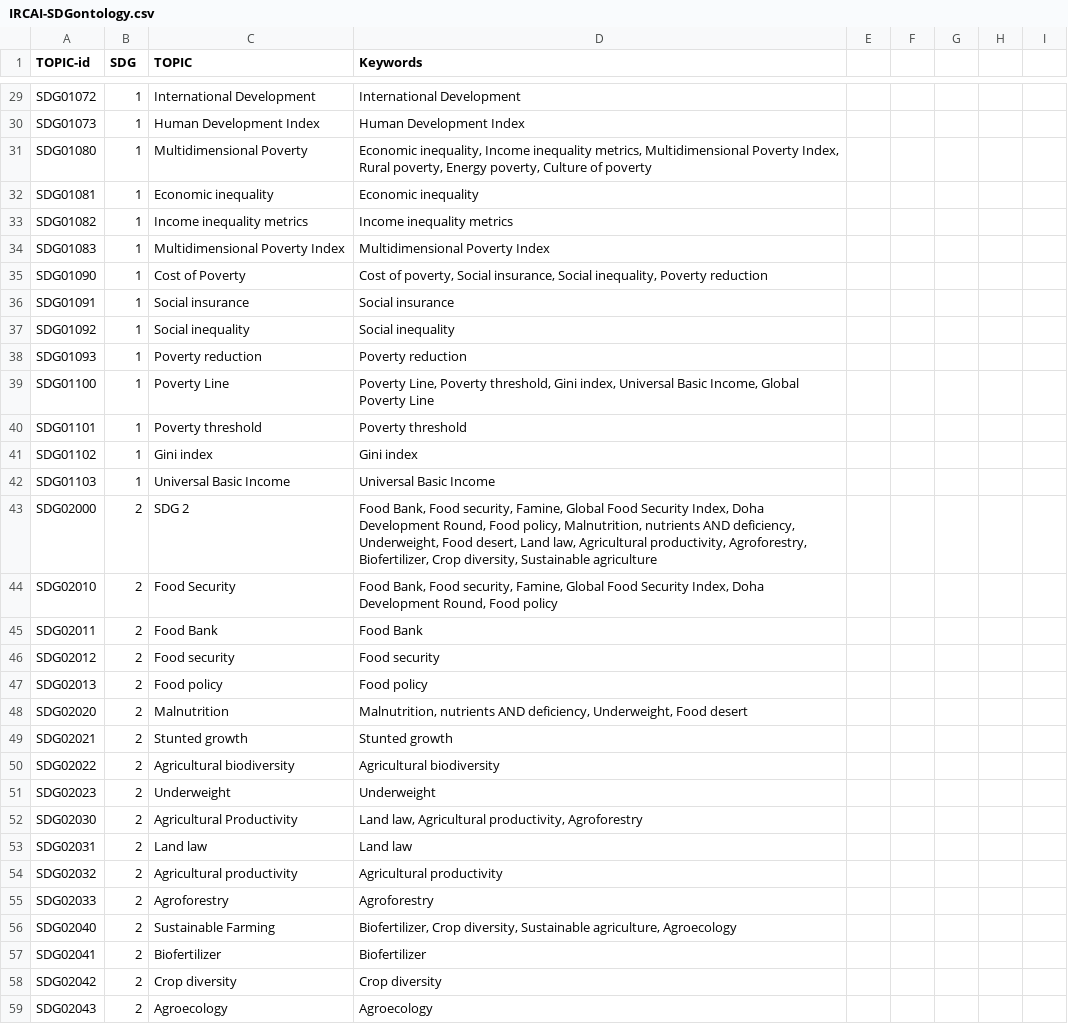
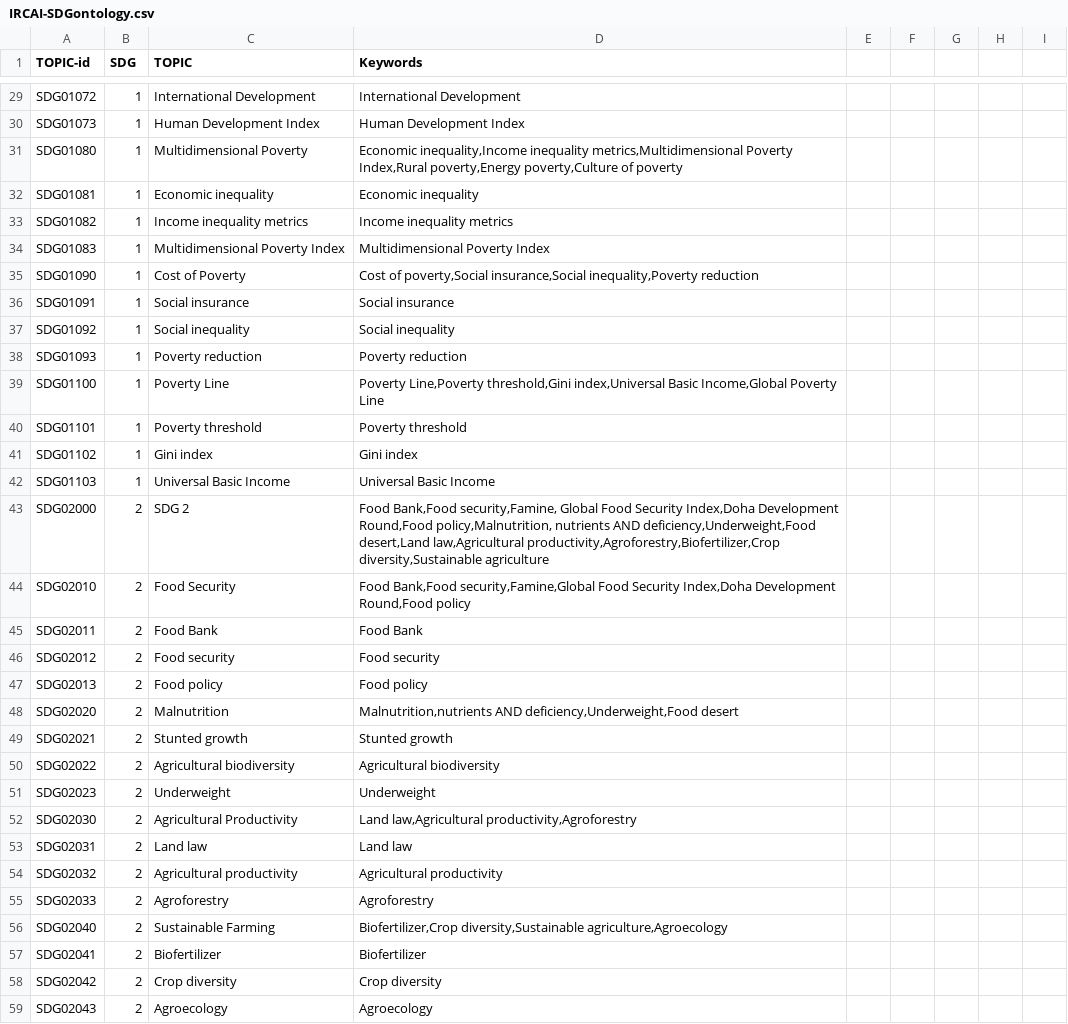
Before and after one commit to IRCAI-SDGobservatory/data, a CSV file: IRCAI-SDGontology.csv, drawn as a sheet; only a part is shown, gaps mark what is left out; the diff covers the shown part only.

```diff
--- a/IRCAI-SDGontology.csv
+++ b/IRCAI-SDGontology.csv
@@ -30,3 +30,3 @@ SDG01072,1,International Development,"International Development"
 SDG01073,1,Human Development Index,"Human Development Index"
-SDG01080,1,Multidimensional Poverty,"Economic inequality, Income inequality metrics, Multidimensional Poverty Index, Rural poverty, Energy poverty, Culture of poverty"
+SDG01080,1,Multidimensional Poverty,"Economic inequality,Income inequality metrics,Multidimensional Poverty Index,Rural poverty,Energy poverty,Culture of poverty"
 SDG01081,1,Economic inequality,"Economic inequality"
@@ -34,3 +34,3 @@ SDG01082,1,Income inequality metrics,"Income inequality metrics"
 SDG01083,1,Multidimensional Poverty Index,"Multidimensional Poverty Index"
-SDG01090,1,Cost of Poverty,"Cost of poverty, Social insurance, Social inequality, Poverty reduction"
+SDG01090,1,Cost of Poverty,"Cost of poverty,Social insurance,Social inequality,Poverty reduction"
 SDG01091,1,Social insurance,"Social insurance"
@@ -38,3 +38,3 @@ SDG01092,1,Social inequality,"Social inequality"
 SDG01093,1,Poverty reduction,"Poverty reduction"
-SDG01100,1,Poverty Line,"Poverty Line, Poverty threshold, Gini index, Universal Basic Income, Global Poverty Line"
+SDG01100,1,Poverty Line,"Poverty Line,Poverty threshold,Gini index,Universal Basic Income,Global Poverty Line"
 SDG01101,1,Poverty threshold,"Poverty threshold"
@@ -42,4 +42,4 @@ SDG01102,1,Gini index,"Gini index"
 SDG01103,1,Universal Basic Income,"Universal Basic Income"
-SDG02000,2,SDG 2,"Food Bank, Food security, Famine,  Global Food Security Index, Doha Development Round, Food policy, Malnutrition,  nutrients AND deficiency, Underweight, Food desert, Land law, Agricultural productivity, Agroforestry, Biofertilizer, Crop diversity, Sustainable agriculture"
-SDG02010,2,Food Security,"Food Bank, Food security, Famine, Global Food Security Index, Doha Development Round, Food policy"
+SDG02000,2,SDG 2,"Food Bank,Food security,Famine, Global Food Security Index,Doha Development Round,Food policy,Malnutrition, nutrients AND deficiency,Underweight,Food desert,Land law,Agricultural productivity,Agroforestry,Biofertilizer,Crop diversity,Sustainable agriculture"
+SDG02010,2,Food Security,"Food Bank,Food security,Famine,Global Food Security Index,Doha Development Round,Food policy"
 SDG02011,2,Food Bank,"Food Bank"
@@ -47,3 +47,3 @@ SDG02012,2,Food security,"Food security"
 SDG02013,2,Food policy,"Food policy"
-SDG02020,2,Malnutrition,"Malnutrition, nutrients AND deficiency, Underweight, Food desert"
+SDG02020,2,Malnutrition,"Malnutrition,nutrients AND deficiency,Underweight,Food desert"
 SDG02021,2,Stunted growth,"Stunted growth"
@@ -51,3 +51,3 @@ SDG02022,2,Agricultural biodiversity,"Agricultural biodiversity"
 SDG02023,2,Underweight,"Underweight"
-SDG02030,2,Agricultural Productivity,"Land law, Agricultural productivity, Agroforestry"
+SDG02030,2,Agricultural Productivity,"Land law,Agricultural productivity,Agroforestry"
 SDG02031,2,Land law,"Land law"
@@ -55,3 +55,3 @@ SDG02032,2,Agricultural productivity,"Agricultural productivity"
 SDG02033,2,Agroforestry,"Agroforestry"
-SDG02040,2,Sustainable Farming,"Biofertilizer, Crop diversity, Sustainable agriculture, Agroecology"
+SDG02040,2,Sustainable Farming,"Biofertilizer,Crop diversity,Sustainable agriculture,Agroecology"
 SDG02041,2,Biofertilizer,"Biofertilizer"
```
Also changed, not shown: 187 edited cells elsewhere in this file.
